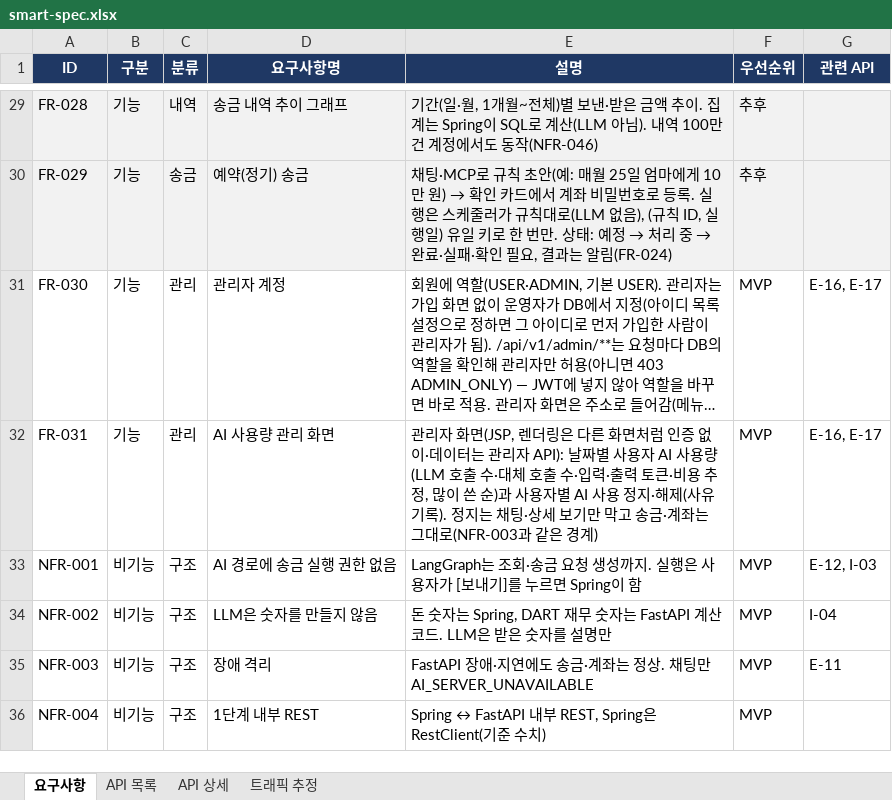
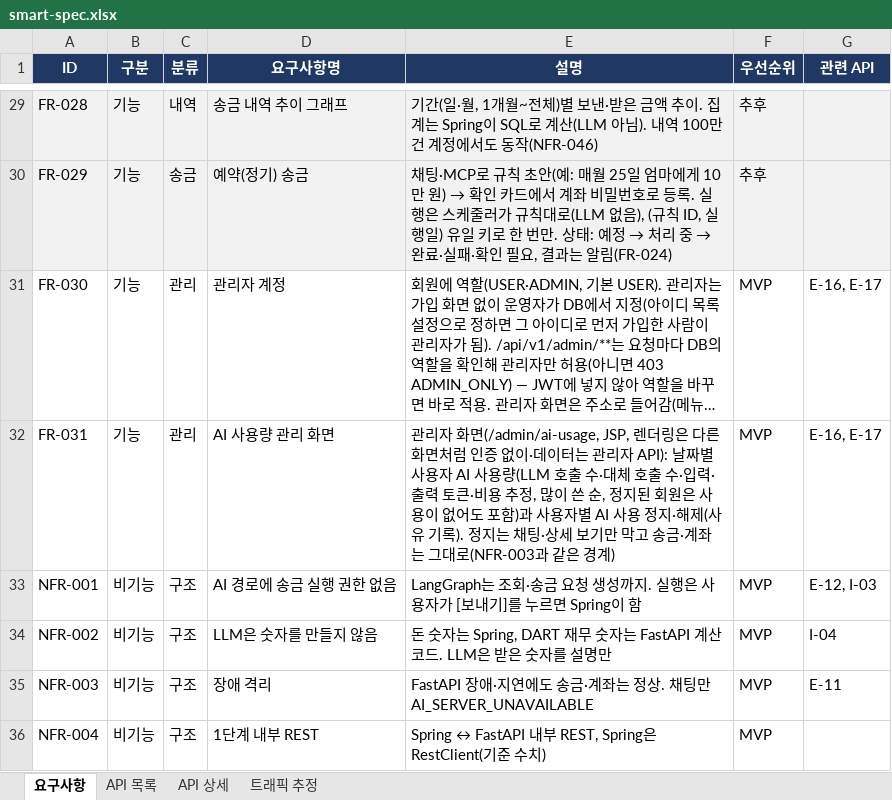
Before and after one commit to softcatch/smart-finance-agent, an Excel workbook: docs/smart-spec.xlsx, sheet 요구사항, drawn as a sheet; only a part is shown, gaps mark what is left out; long unchanged cells end in …; values as stored, in another font and other column widths than the file's, no borders; the diff names each change by its address in the sheet, - before the commit and + after, or states it on an @@ line.

Commit message:
[Feat] AI 사용 관리 — 관리자 계정, 채팅·상세 보기의 정지·하루 한도 확인, 사용량 화면 (#83) (#84)
* feat(auth): 회원 역할(USER·ADMIN)과 AI 정지 칸 — 관리자 아이디 목록으로 가입하면 ADMIN (#83)

* feat(admin): AI 사용 정지·해제 API(E-17) — 관리자만, 역할은 요청마다 DB에서 확인 (#83)

* feat(chat): 채팅·상세 보기 전에 AI 정지·하루 한도 확인 — 403 AI_BLOCKED·429 AI_QUOTA_EXCEEDED, ai_usage가 없으면 0 (#83)

* feat(admin): 날짜별 사용자 AI 사용량 조회(E-16) — 많이 쓴 순, 모델별 단가로 비용 추정, 정지된 회원 포함 (#83)

* feat(admin): AI 사용량 관리 화면(/admin/ai-usage) — 날짜별 목록, 사유를 적어 정지·해제, E2E 테스트 (#83)

* test(loadtest): AI 사용량 쿼리 측정 도구 — 한도 확인·하루 집계를 표 크기별·인덱스 후보별로 잰다 (#83)

* feat(ai): ai_usage에 (회원, 시각) 인덱스 — 한도 확인 1,000만 행 p95 324ms → 1.2ms (#83)

* docs: AI 사용 관리 구현·실측 — 한도 확인 인덱스 전후 수치, 관리자 화면, 명세 E-16 비고, 관리자 설정 안내 (#83)

* docs: 하루 한도는 동시 요청 수만큼 넘을 수 있음을 실측과 함께 적는다 (#83)

```diff
--- a/docs/smart-spec.xlsx (sheet 요구사항)
+++ b/docs/smart-spec.xlsx (sheet 요구사항)
-E32 (설명): …자 화면(JSP, 렌더링은 다른 화면처럼 인증 없이·데이터는 관리자 API): 날짜별 사용자 AI 사용량(LLM 호출 수·대체 호출 수·입력·출력 토큰·비용 추정, 많이 쓴 순)과 사…
+E32 (설명): …자 화면(/admin/ai-usage, JSP, 렌더링은 다른 화면처럼 인증 없이·데이터는 관리자 API): 날짜별 사용자 AI 사용량(LLM 호출 수·대체 호출 수·입력·출력 토큰·비용 추정, 많이 쓴 순, 정지된 회원은 사용이 없어도 포함)과 사…
```
Also changed, not shown: sheet API 목록, 33 other files.
